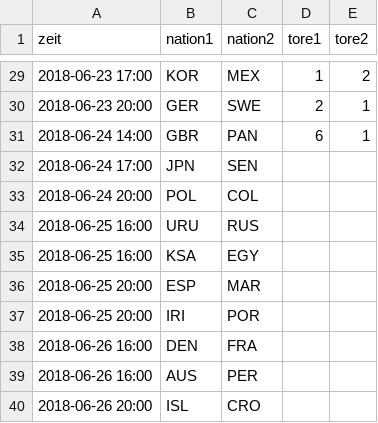
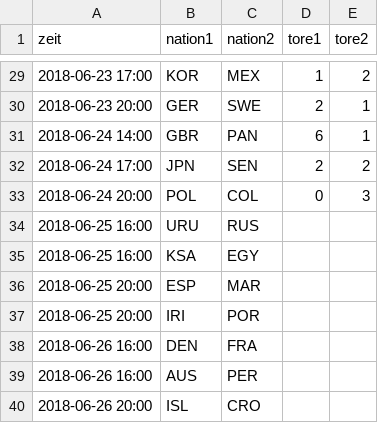
Before and after one commit to alindow/learning_python, a CSV file: 95_fifawm/spiel.csv, drawn as a sheet; only a part is shown, gaps mark what is left out.

Commit message:
Spielergebnisse aktualisiert

```diff
--- a/95_fifawm/spiel.csv
+++ b/95_fifawm/spiel.csv
@@ -31,4 +31,4 @@ zeit,nation1,nation2,tore1,tore2
 2018-06-24 14:00,GBR,PAN,6,1
-2018-06-24 17:00,JPN,SEN,,
-2018-06-24 20:00,POL,COL,,
+2018-06-24 17:00,JPN,SEN,2,2
+2018-06-24 20:00,POL,COL,0,3
 2018-06-25 16:00,URU,RUS,,
```
